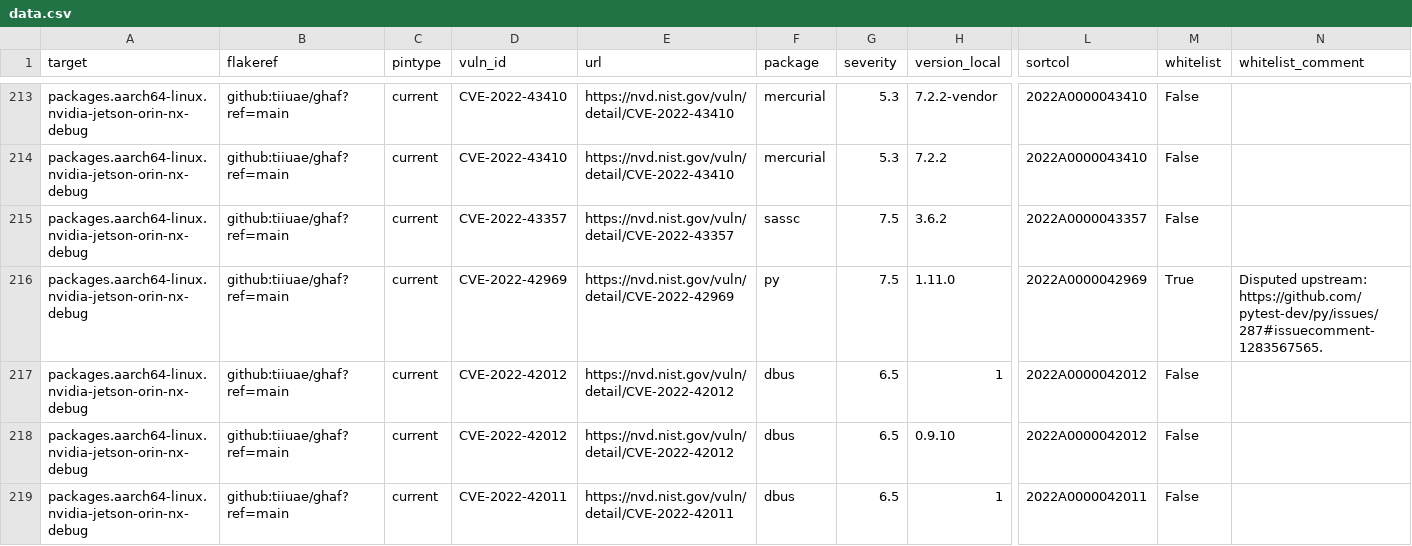
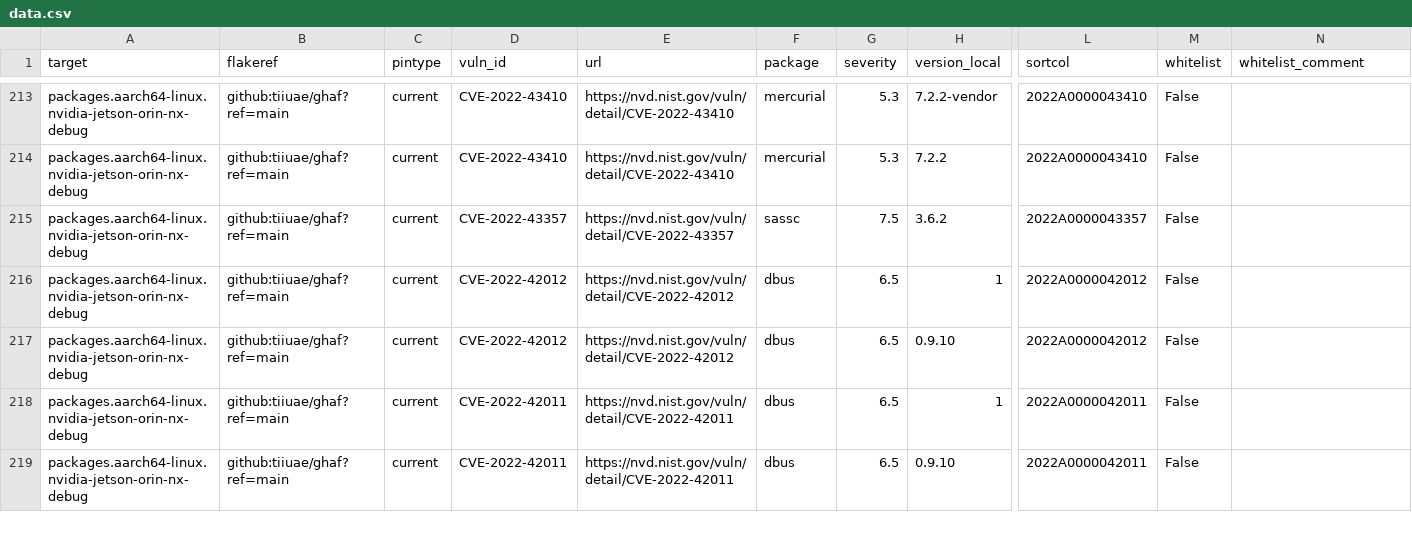
Before and after one commit to tiiuae/ghafscan, a CSV file: reports/main/data.csv, drawn as a sheet; only a part is shown, gaps mark what is left out; the shorter side is filled out with more unchanged rows; rows hold the shown columns only; the diff covers the shown part only; the diff names each change by its address in the sheet, - before the commit and + after, or states it on an @@ line.

```diff
--- a/reports/main/data.csv
+++ b/reports/main/data.csv
-row 216: packages.aarch64-linux.nvidia-jetson-orin-nx-debug | github:tiiuae/ghaf?ref=main | current | CVE-2022-42969 | https://nvd.nist.gov/vuln/detail/CVE-2022-42969 | py | 7.5 | 1.11.0 | 2022A0000042969 | True | Disputed upstream: https://github.com/pytest-dev/py/issues/287#issuecomment-1283567565.
```
Also changed, not shown: 5 removed rows and 75 edited cells elsewhere in this file, 1 other file.
